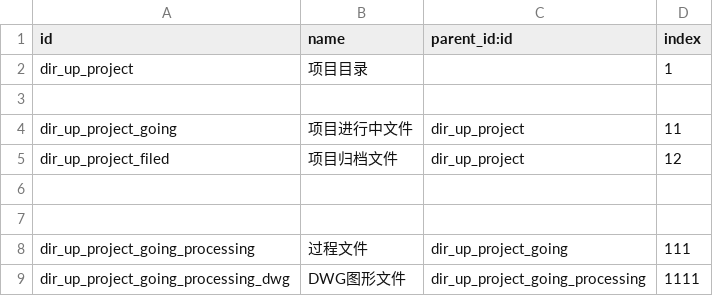
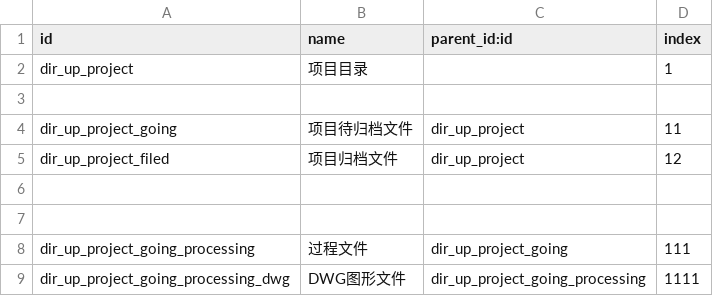
Before and after one commit to diassynthesis/updis-erp, a CSV file: up_project/data/document.directory.csv, drawn as a sheet; only a part is shown.

```diff
--- a/up_project/data/document.directory.csv
+++ b/up_project/data/document.directory.csv
@@ -3,3 +3,3 @@ dir_up_project,项目目录,,1
 
-dir_up_project_going,项目进行中文件,dir_up_project,11
+dir_up_project_going,项目待归档文件,dir_up_project,11
 dir_up_project_filed,项目归档文件,dir_up_project,12
```
Also changed, not shown: 1 other file.
